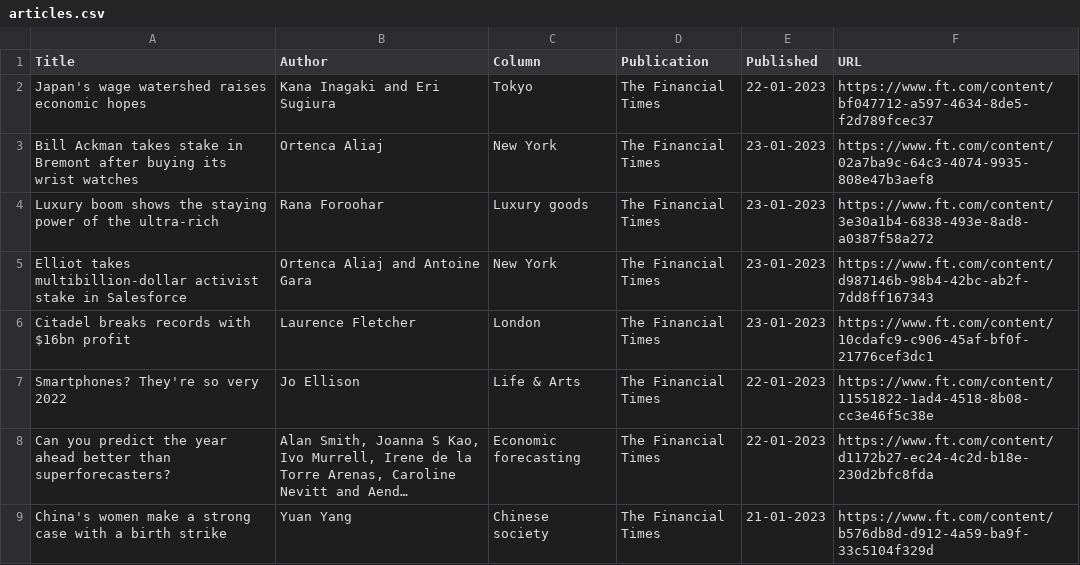
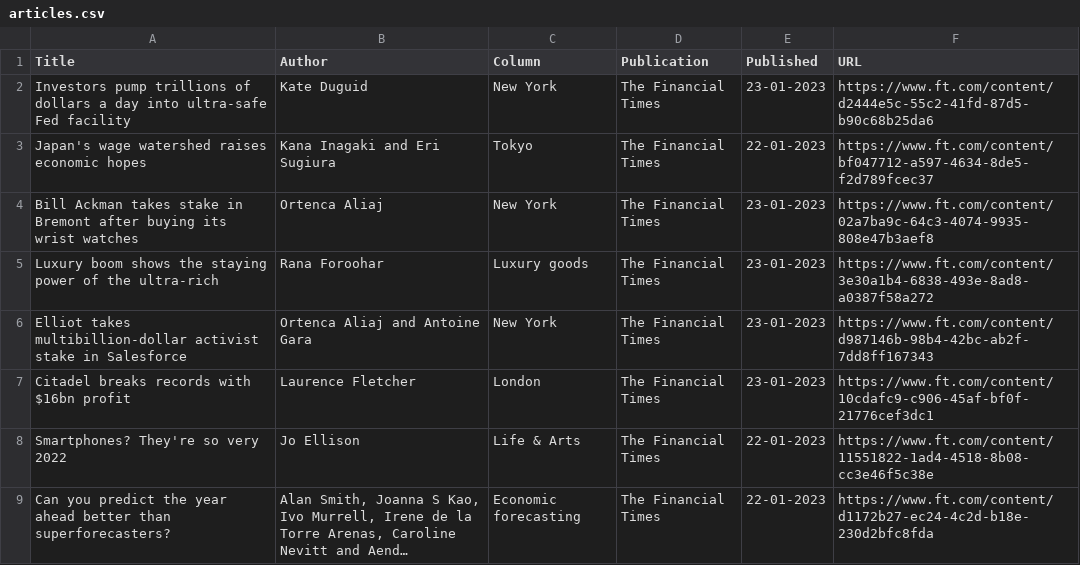
Before and after one commit to jaymarichua/ft-metadata, a CSV file: articles.csv, drawn as a sheet; only a part is shown; the shorter side is filled out with more unchanged rows; long unchanged cells end in …; the diff names each change by its address in the sheet, - before the commit and + after, or states it on an @@ line.

Commit message:
Update articles.csv

```diff
--- a/articles.csv
+++ b/articles.csv
+row 2: Investors pump trillions of dollars a day into ultra-safe Fed facility | Kate Duguid | New York | The Financial Times | 23-01-2023 | https://www.ft.com/content/d2444e5c-55c2-41fd-87d5-b90c68b25da6
```
